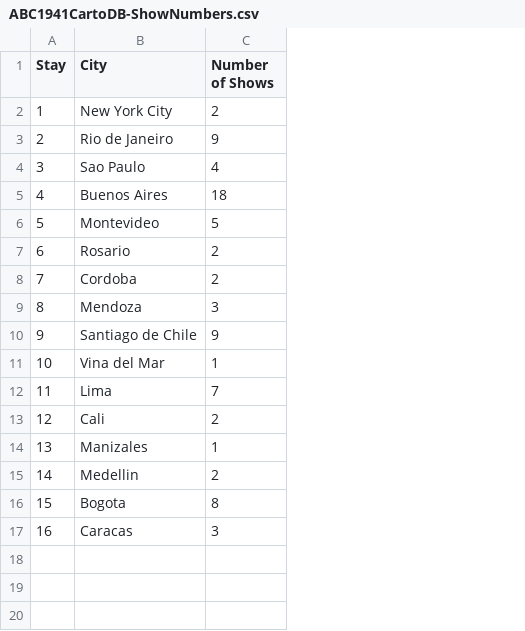
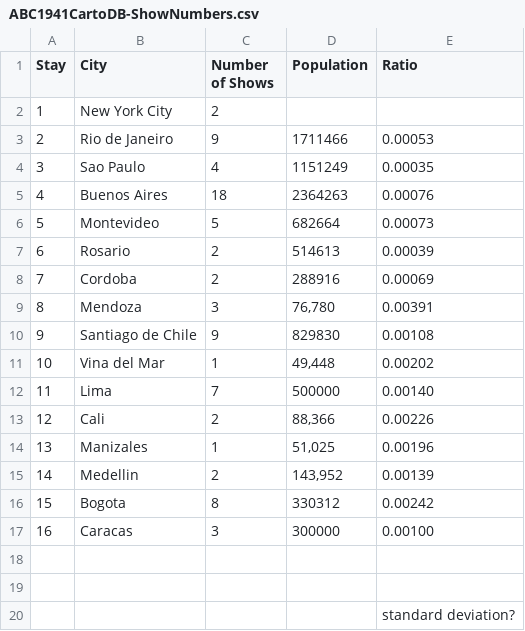
Before and after one commit to kelswit/moving-bodies-moving-culture, a CSV file: ABC1941CartoDB-ShowNumbers.csv, drawn as a sheet; the diff names each change by its address in the sheet, - before the commit and + after, or states it on an @@ line.

Commit message:
Added statistics of shows versus population

```diff
--- a/ABC1941CartoDB-ShowNumbers.csv
+++ b/ABC1941CartoDB-ShowNumbers.csv
+column D (Population), rows 3-17: 1711466 | 1151249 | 2364263 | 682664 | 514613 | 288916 | 76,780 | 829830 | 49,448 | 500000 | 88,366 | 51,025 | 143,952 | 330312 | 300000
+column E (Ratio), rows 3-17: 0.00053 | 0.00035 | 0.00076 | 0.00073 | 0.00039 | 0.00069 | 0.00391 | 0.00108 | 0.00202 | 0.00140 | 0.00226 | 0.00196 | 0.00139 | 0.00242 | 0.00100
+row 18: (empty)
+row 19: (empty)
+row 20:  |  |  |  | standard deviation?
```
Also changed, not shown: 1 other file.
